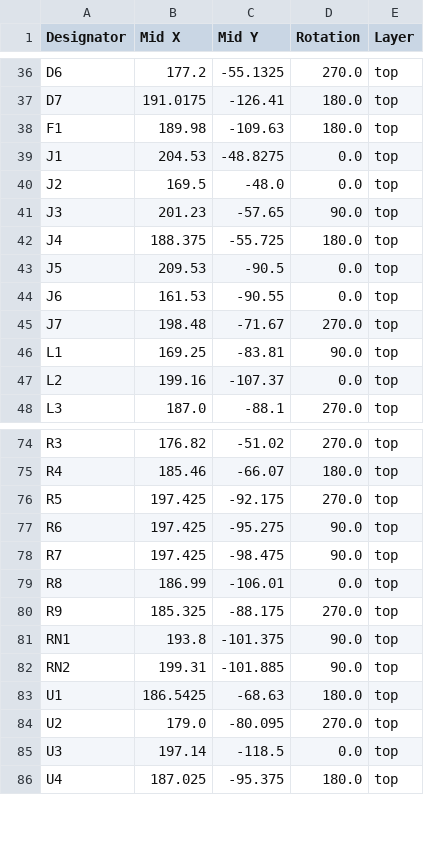
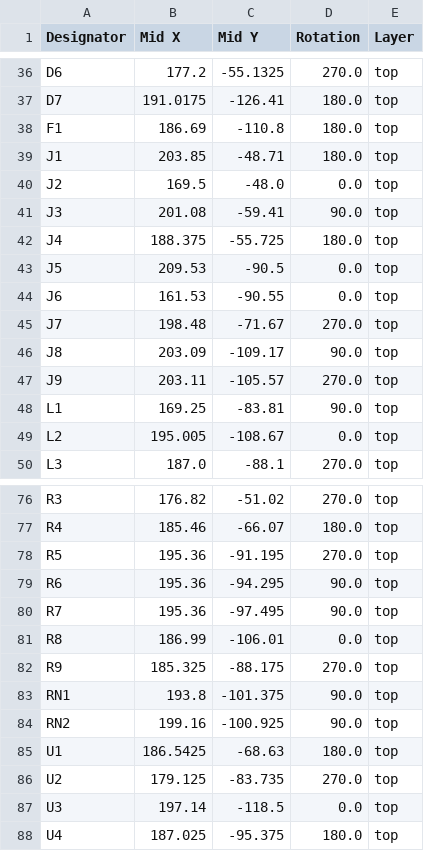
Before and after one commit to absmach/s0, a CSV file: modules/s0-base-board/production/positions.csv, drawn as a sheet; only a part is shown, gaps mark what is left out; the diff covers the shown part only.

```diff
--- a/modules/s0-base-board/production/positions.csv
+++ b/modules/s0-base-board/production/positions.csv
@@ -37,6 +37,6 @@ D6,177.2,-55.1325,270.0,top
 D7,191.0175,-126.41,180.0,top
-F1,189.98,-109.63,180.0,top
-J1,204.53,-48.8275,0.0,top
+F1,186.69,-110.8,180.0,top
+J1,203.85,-48.71,180.0,top
 J2,169.5,-48.0,0.0,top
-J3,201.23,-57.65,90.0,top
+J3,201.08,-59.41,90.0,top
 J4,188.375,-55.725,180.0,top
@@ -45,4 +45,6 @@ J6,161.53,-90.55,0.0,top
 J7,198.48,-71.67,270.0,top
+J8,203.09,-109.17,90.0,top
+J9,203.11,-105.57,270.0,top
 L1,169.25,-83.81,90.0,top
-L2,199.16,-107.37,0.0,top
+L2,195.005,-108.67,0.0,top
 L3,187.0,-88.1,270.0,top
@@ -75,5 +77,5 @@ R3,176.82,-51.02,270.0,top
 R4,185.46,-66.07,180.0,top
-R5,197.425,-92.175,270.0,top
-R6,197.425,-95.275,90.0,top
-R7,197.425,-98.475,90.0,top
+R5,195.36,-91.195,270.0,top
+R6,195.36,-94.295,90.0,top
+R7,195.36,-97.495,90.0,top
 R8,186.99,-106.01,0.0,top
@@ -81,5 +83,5 @@ R9,185.325,-88.175,270.0,top
 RN1,193.8,-101.375,90.0,top
-RN2,199.31,-101.885,90.0,top
+RN2,199.16,-100.925,90.0,top
 U1,186.5425,-68.63,180.0,top
-U2,179.0,-80.095,270.0,top
+U2,179.125,-83.735,270.0,top
 U3,197.14,-118.5,0.0,top
```
Also changed, not shown: 3 edited cells elsewhere in this file, modules/s0-base-board/production/bom.csv, modules/s0-base-board/production/designators.csv, 5 other files.
